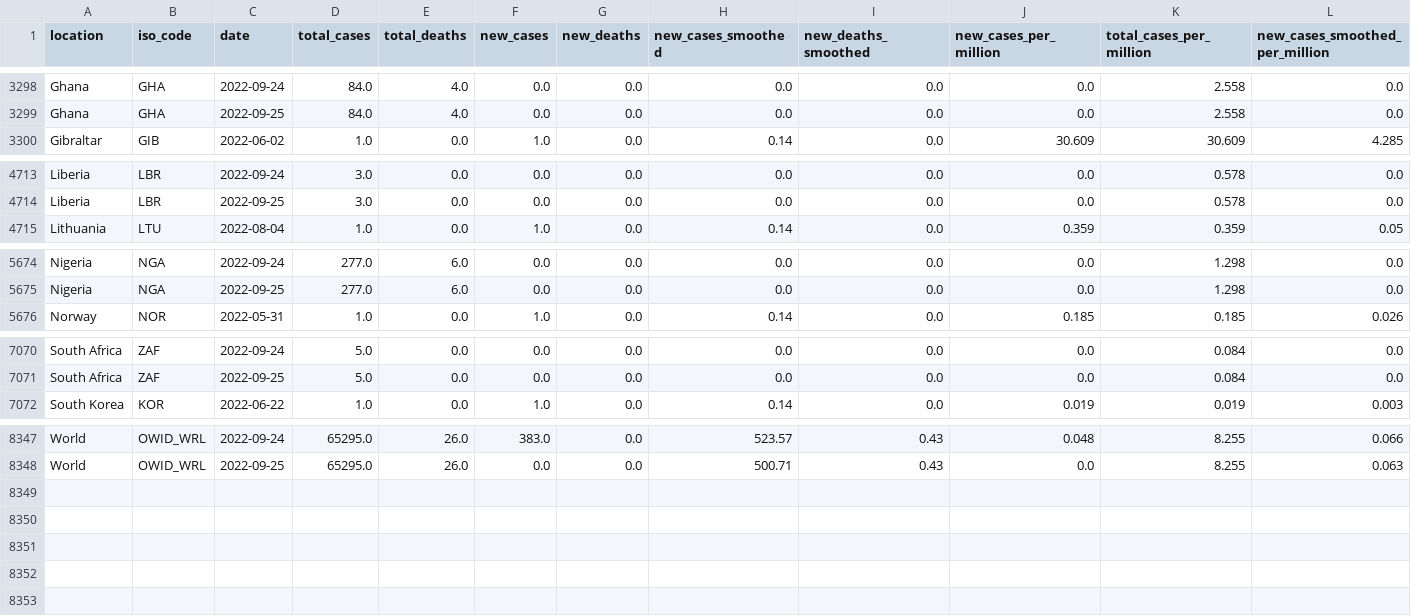
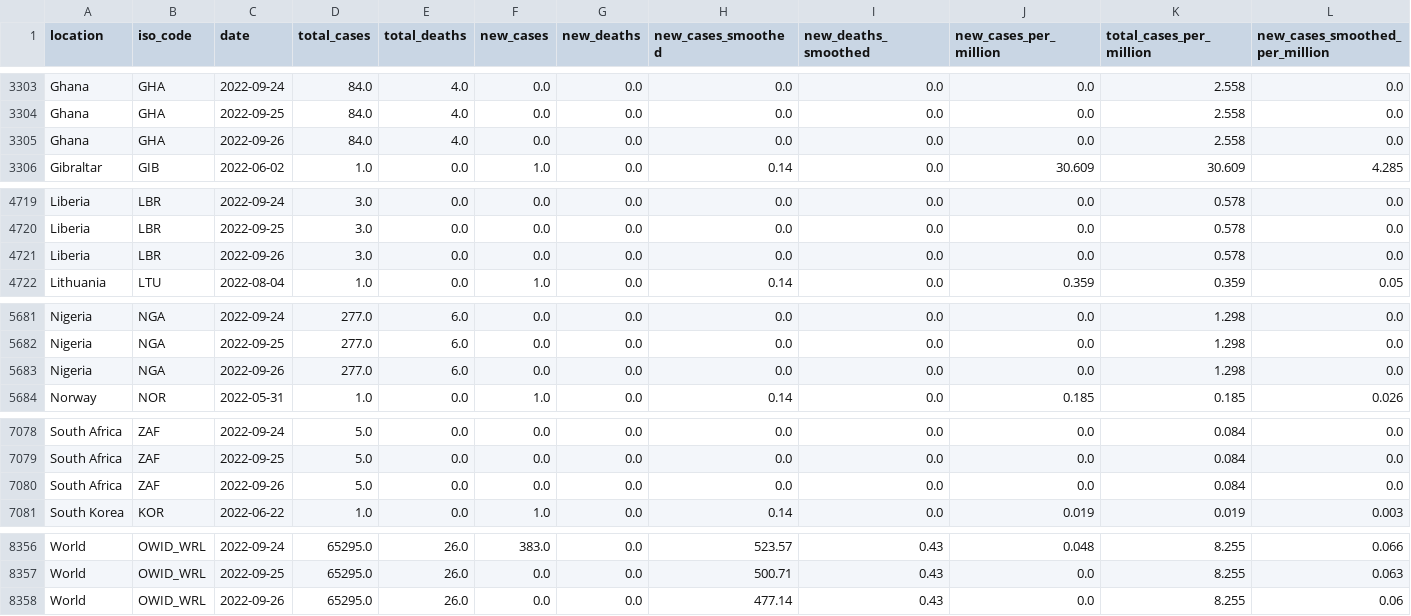
Before and after one commit to owid/monkeypox, a CSV file: owid-monkeypox-data.csv, drawn as a sheet; only a part is shown, gaps mark what is left out; rows hold the shown columns only; the diff covers the shown part only; the diff names each change by its address in the sheet, - before the commit and + after, or states it on an @@ line.

```diff
--- a/owid-monkeypox-data.csv
+++ b/owid-monkeypox-data.csv
+row 3305: Ghana | GHA | 2022-09-26 | 84.0 | 4.0 | 0.0 | 0.0 | 0.0 | 0.0 | 0.0 | 2.558 | 0.0
+row 4721: Liberia | LBR | 2022-09-26 | 3.0 | 0.0 | 0.0 | 0.0 | 0.0 | 0.0 | 0.0 | 0.578 | 0.0
+row 5683: Nigeria | NGA | 2022-09-26 | 277.0 | 6.0 | 0.0 | 0.0 | 0.0 | 0.0 | 0.0 | 1.298 | 0.0
+row 7080: South Africa | ZAF | 2022-09-26 | 5.0 | 0.0 | 0.0 | 0.0 | 0.0 | 0.0 | 0.0 | 0.084 | 0.0
+row 8358: World | OWID_WRL | 2022-09-26 | 65295.0 | 26.0 | 0.0 | 0.0 | 477.14 | 0.43 | 0.0 | 8.255 | 0.06
```
Also changed, not shown: 5 added rows elsewhere in this file.
